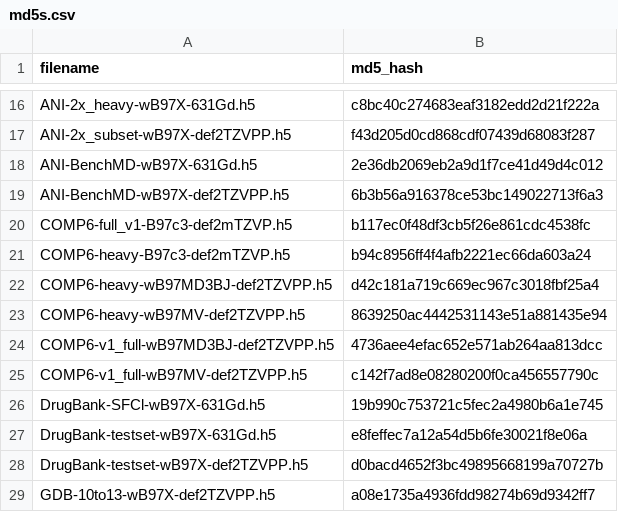
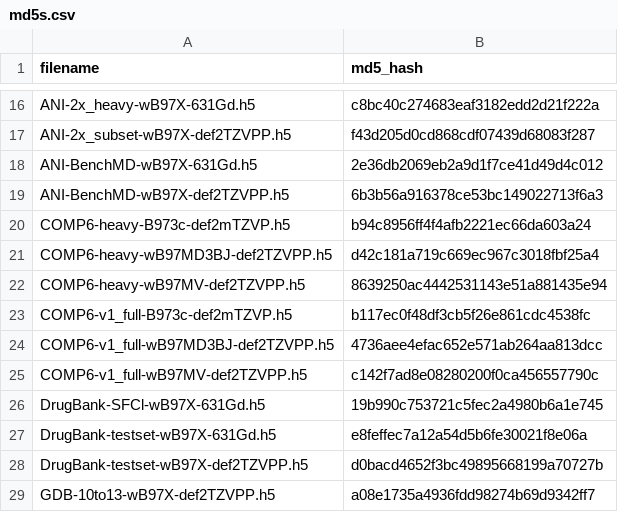
Before and after one commit to roitberg-group/torchani_sandbox, a CSV file: torchani/datasets/md5s.csv, drawn as a sheet; only a part is shown, gaps mark what is left out.

Commit message:
fix filenames

```diff
--- a/torchani/datasets/md5s.csv
+++ b/torchani/datasets/md5s.csv
@@ -19,6 +19,6 @@ ANI-BenchMD-wB97X-631Gd.h5,2e36db2069eb2a9d1f7ce41d49d4c012
 ANI-BenchMD-wB97X-def2TZVPP.h5,6b3b56a916378ce53bc149022713f6a3
-COMP6-full_v1-B97c3-def2mTZVP.h5,b117ec0f48df3cb5f26e861cdc4538fc
-COMP6-heavy-B97c3-def2mTZVP.h5,b94c8956ff4f4afb2221ec66da603a24
+COMP6-heavy-B973c-def2mTZVP.h5,b94c8956ff4f4afb2221ec66da603a24
 COMP6-heavy-wB97MD3BJ-def2TZVPP.h5,d42c181a719c669ec967c3018fbf25a4
 COMP6-heavy-wB97MV-def2TZVPP.h5,8639250ac4442531143e51a881435e94
+COMP6-v1_full-B973c-def2mTZVP.h5,b117ec0f48df3cb5f26e861cdc4538fc
 COMP6-v1_full-wB97MD3BJ-def2TZVPP.h5,4736aee4efac652e571ab264aa813dcc
```
Also changed, not shown: 1 other file.
